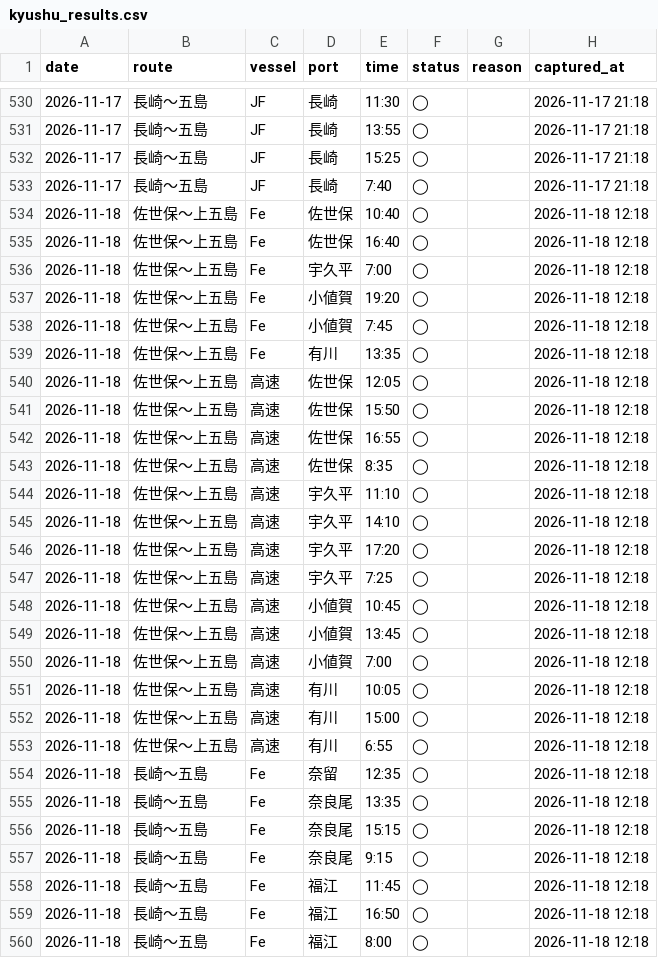
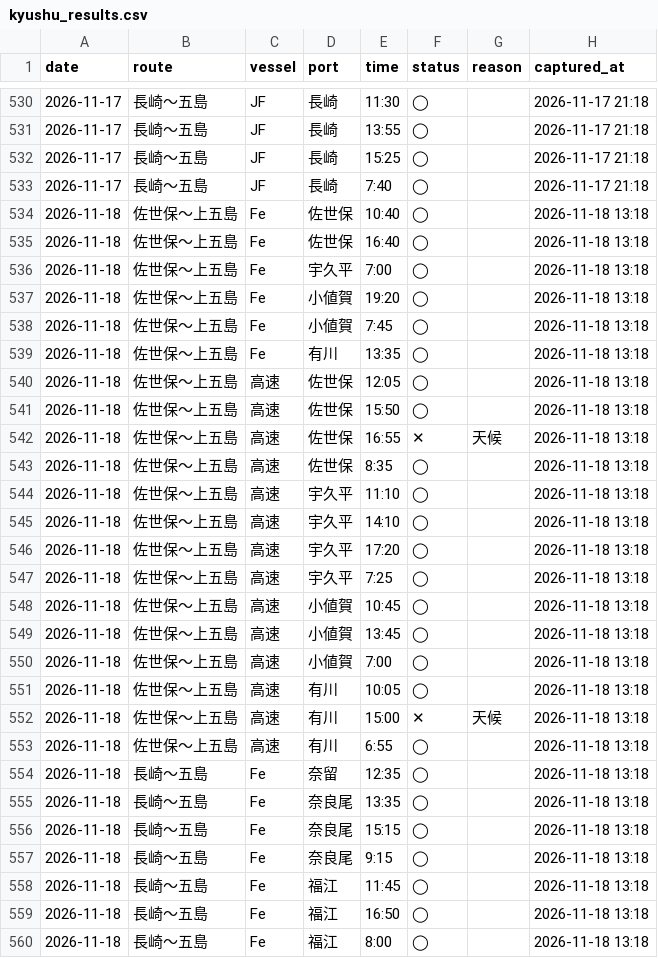
Before and after one commit to 510010/shinkamigoto-route-guide, a CSV file: history/kyushu_results.csv, drawn as a sheet; only a part is shown, gaps mark what is left out; the diff covers the shown part only.

```diff
--- a/history/kyushu_results.csv
+++ b/history/kyushu_results.csv
@@ -533,28 +533,28 @@ date,route,vessel,port,time,status,reason,captured_at
 2026-11-17,長崎〜五島,JF,長崎,7:40,◯,,2026-11-17 21:18
-2026-11-18,佐世保〜上五島,Fe,佐世保,10:40,◯,,2026-11-18 12:18
-2026-11-18,佐世保〜上五島,Fe,佐世保,16:40,◯,,2026-11-18 12:18
-2026-11-18,佐世保〜上五島,Fe,宇久平,7:00,◯,,2026-11-18 12:18
-2026-11-18,佐世保〜上五島,Fe,小値賀,19:20,◯,,2026-11-18 12:18
-2026-11-18,佐世保〜上五島,Fe,小値賀,7:45,◯,,2026-11-18 12:18
-2026-11-18,佐世保〜上五島,Fe,有川,13:35,◯,,2026-11-18 12:18
-2026-11-18,佐世保〜上五島,高速,佐世保,12:05,◯,,2026-11-18 12:18
-2026-11-18,佐世保〜上五島,高速,佐世保,15:50,◯,,2026-11-18 12:18
-2026-11-18,佐世保〜上五島,高速,佐世保,16:55,◯,,2026-11-18 12:18
-2026-11-18,佐世保〜上五島,高速,佐世保,8:35,◯,,2026-11-18 12:18
-2026-11-18,佐世保〜上五島,高速,宇久平,11:10,◯,,2026-11-18 12:18
-2026-11-18,佐世保〜上五島,高速,宇久平,14:10,◯,,2026-11-18 12:18
-2026-11-18,佐世保〜上五島,高速,宇久平,17:20,◯,,2026-11-18 12:18
-2026-11-18,佐世保〜上五島,高速,宇久平,7:25,◯,,2026-11-18 12:18
-2026-11-18,佐世保〜上五島,高速,小値賀,10:45,◯,,2026-11-18 12:18
-2026-11-18,佐世保〜上五島,高速,小値賀,13:45,◯,,2026-11-18 12:18
-2026-11-18,佐世保〜上五島,高速,小値賀,7:00,◯,,2026-11-18 12:18
-2026-11-18,佐世保〜上五島,高速,有川,10:05,◯,,2026-11-18 12:18
-2026-11-18,佐世保〜上五島,高速,有川,15:00,◯,,2026-11-18 12:18
-2026-11-18,佐世保〜上五島,高速,有川,6:55,◯,,2026-11-18 12:18
-2026-11-18,長崎〜五島,Fe,奈留,12:35,◯,,2026-11-18 12:18
-2026-11-18,長崎〜五島,Fe,奈良尾,13:35,◯,,2026-11-18 12:18
-2026-11-18,長崎〜五島,Fe,奈良尾,15:15,◯,,2026-11-18 12:18
-2026-11-18,長崎〜五島,Fe,奈良尾,9:15,◯,,2026-11-18 12:18
-2026-11-18,長崎〜五島,Fe,福江,11:45,◯,,2026-11-18 12:18
-2026-11-18,長崎〜五島,Fe,福江,16:50,◯,,2026-11-18 12:18
-2026-11-18,長崎〜五島,Fe,福江,8:00,◯,,2026-11-18 12:18
+2026-11-18,佐世保〜上五島,Fe,佐世保,10:40,◯,,2026-11-18 13:18
+2026-11-18,佐世保〜上五島,Fe,佐世保,16:40,◯,,2026-11-18 13:18
+2026-11-18,佐世保〜上五島,Fe,宇久平,7:00,◯,,2026-11-18 13:18
+2026-11-18,佐世保〜上五島,Fe,小値賀,19:20,◯,,2026-11-18 13:18
+2026-11-18,佐世保〜上五島,Fe,小値賀,7:45,◯,,2026-11-18 13:18
+2026-11-18,佐世保〜上五島,Fe,有川,13:35,◯,,2026-11-18 13:18
+2026-11-18,佐世保〜上五島,高速,佐世保,12:05,◯,,2026-11-18 13:18
+2026-11-18,佐世保〜上五島,高速,佐世保,15:50,◯,,2026-11-18 13:18
+2026-11-18,佐世保〜上五島,高速,佐世保,16:55,✕,天候,2026-11-18 13:18
+2026-11-18,佐世保〜上五島,高速,佐世保,8:35,◯,,2026-11-18 13:18
+2026-11-18,佐世保〜上五島,高速,宇久平,11:10,◯,,2026-11-18 13:18
+2026-11-18,佐世保〜上五島,高速,宇久平,14:10,◯,,2026-11-18 13:18
+2026-11-18,佐世保〜上五島,高速,宇久平,17:20,◯,,2026-11-18 13:18
+2026-11-18,佐世保〜上五島,高速,宇久平,7:25,◯,,2026-11-18 13:18
+2026-11-18,佐世保〜上五島,高速,小値賀,10:45,◯,,2026-11-18 13:18
+2026-11-18,佐世保〜上五島,高速,小値賀,13:45,◯,,2026-11-18 13:18
+2026-11-18,佐世保〜上五島,高速,小値賀,7:00,◯,,2026-11-18 13:18
+2026-11-18,佐世保〜上五島,高速,有川,10:05,◯,,2026-11-18 13:18
+2026-11-18,佐世保〜上五島,高速,有川,15:00,✕,天候,2026-11-18 13:18
+2026-11-18,佐世保〜上五島,高速,有川,6:55,◯,,2026-11-18 13:18
+2026-11-18,長崎〜五島,Fe,奈留,12:35,◯,,2026-11-18 13:18
+2026-11-18,長崎〜五島,Fe,奈良尾,13:35,◯,,2026-11-18 13:18
+2026-11-18,長崎〜五島,Fe,奈良尾,15:15,◯,,2026-11-18 13:18
+2026-11-18,長崎〜五島,Fe,奈良尾,9:15,◯,,2026-11-18 13:18
+2026-11-18,長崎〜五島,Fe,福江,11:45,◯,,2026-11-18 13:18
+2026-11-18,長崎〜五島,Fe,福江,16:50,◯,,2026-11-18 13:18
+2026-11-18,長崎〜五島,Fe,福江,8:00,◯,,2026-11-18 13:18
```
Also changed, not shown: 15 edited cells elsewhere in this file, history/shadow_status_log.csv, history/status_changes.csv, 2 other files.
